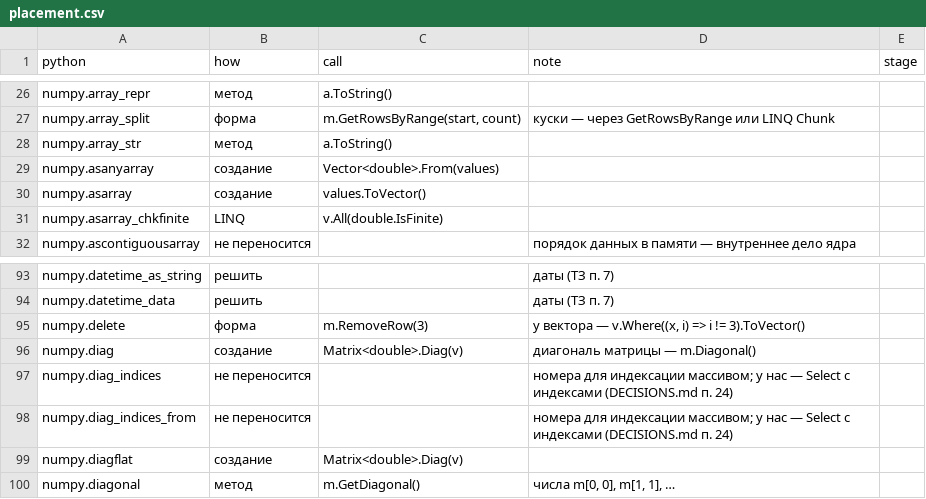
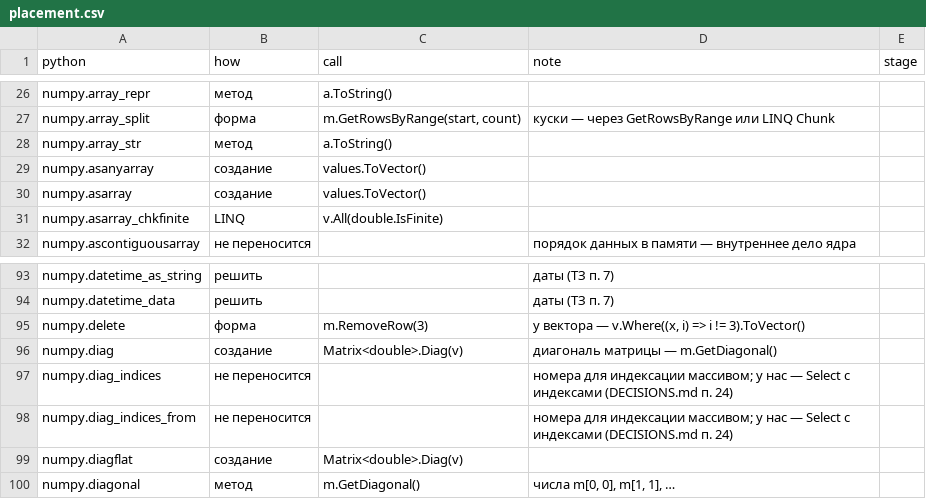
Before and after one commit to artemus-tech/dot_saxs, a CSV file: tools/names/placement.csv, drawn as a sheet; only a part is shown, gaps mark what is left out.

```diff
--- a/tools/names/placement.csv
+++ b/tools/names/placement.csv
@@ -28,3 +28,3 @@ numpy.array_split,форма,"m.GetRowsByRange(start, count)",куски — ч
 numpy.array_str,метод,a.ToString(),,
-numpy.asanyarray,создание,Vector<double>.From(values),,
+numpy.asanyarray,создание,values.ToVector(),,
 numpy.asarray,создание,values.ToVector(),,
@@ -95,3 +95,3 @@ numpy.datetime_data,решить,,даты (ТЗ п. 7),
 numpy.delete,форма,m.RemoveRow(3),"у вектора — v.Where((x, i) => i != 3).ToVector()",
-numpy.diag,создание,Matrix<double>.Diag(v),диагональ матрицы — m.Diagonal(),
+numpy.diag,создание,Matrix<double>.Diag(v),диагональ матрицы — m.GetDiagonal(),
 numpy.diag_indices,не переносится,,номера для индексации массивом; у нас — Select с индексами (DECISIONS.md п. 24),
```
Also changed, not shown: 1 other file.
